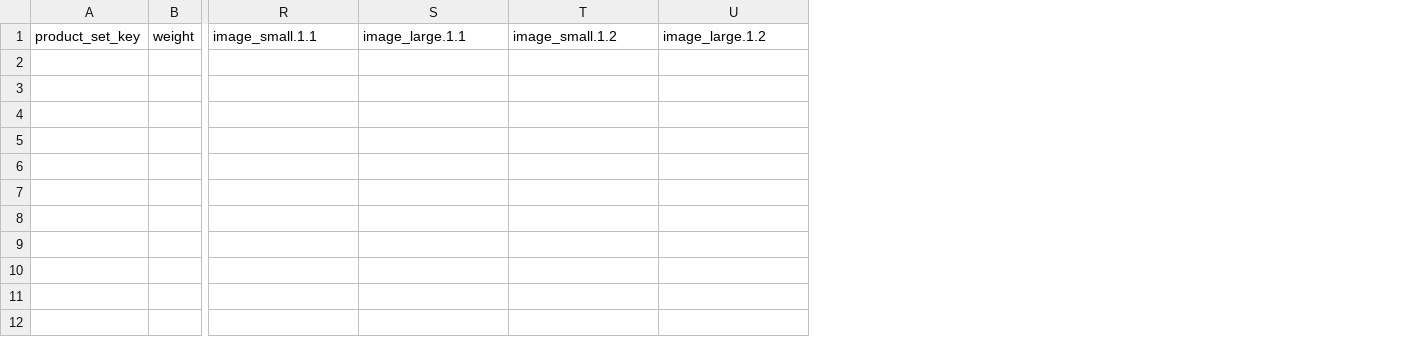
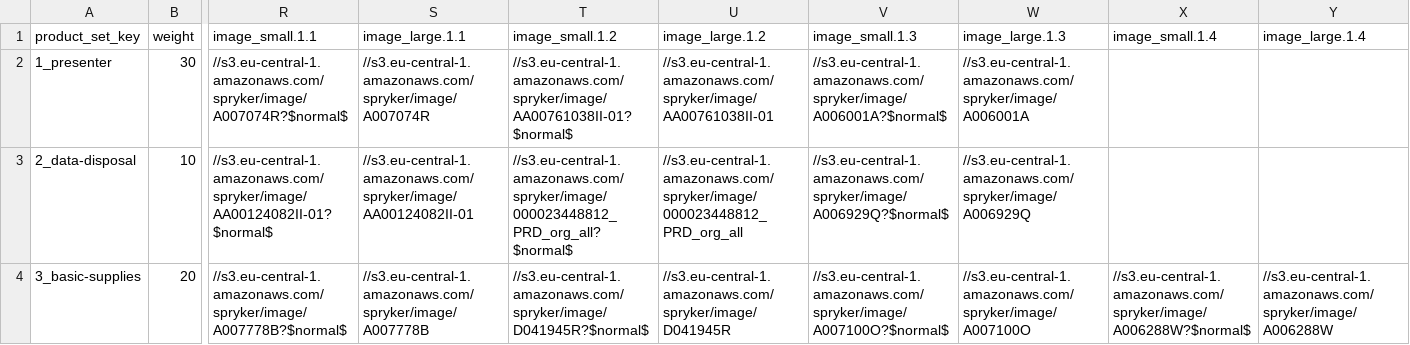
Before and after one commit to spryker-shop/b2b-demo-shop, a CSV file: data/import/product_set.csv, drawn as a sheet; only a part is shown, gaps mark what is left out; rows hold the shown columns only; the diff names each change by its address in the sheet, - before the commit and + after, or states it on an @@ line.

Commit message:
B2BS-131:Demodata
* Add test product_groupo M29525,M29526
* Add product setsэ

```diff
--- a/data/import/product_set.csv
+++ b/data/import/product_set.csv
+column V (image_small.1.3), empty
+column W (image_large.1.3), empty
+column X (image_small.1.4), empty
+column Y (image_large.1.4), empty
+row 2: 1_presenter | 30 | //s3.eu-central-1.amazonaws.com/spryker/image/A007074R?$normal$ | //s3.eu-central-1.amazonaws.com/spryker/image/A007074R | //s3.eu-central-1.amazonaws.com/spryker/image/AA00761038II-01?$normal$ | //s3.eu-central-1.amazonaws.com/spryker/image/AA00761038II-01 | //s3.eu-central-1.amazonaws.com/spryker/image/A006001A?$normal$ | //s3.eu-central-1.amazonaws.com/spryker/image/A006001A
+row 3: 2_data-disposal | 10 | //s3.eu-central-1.amazonaws.com/spryker/image/AA00124082II-01?$normal$ | //s3.eu-central-1.amazonaws.com/spryker/image/AA00124082II-01 | //s3.eu-central-1.amazonaws.com/spryker/image/000023448812_PRD_org_all?$normal$ | //s3.eu-central-1.amazonaws.com/spryker/image/000023448812_PRD_org_all | //s3.eu-central-1.amazonaws.com/spryker/image/A006929Q?$normal$ | //s3.eu-central-1.amazonaws.com/spryker/image/A006929Q
+row 4: 3_basic-supplies | 20 | //s3.eu-central-1.amazonaws.com/spryker/image/A007778B?$normal$ | //s3.eu-central-1.amazonaws.com/spryker/image/A007778B | //s3.eu-central-1.amazonaws.com/spryker/image/D041945R?$normal$ | //s3.eu-central-1.amazonaws.com/spryker/image/D041945R | //s3.eu-central-1.amazonaws.com/spryker/image/A007100O?$normal$ | //s3.eu-central-1.amazonaws.com/spryker/image/A007100O | //s3.eu-central-1.amazonaws.com/spryker/image/A006288W?$normal$ | //s3.eu-central-1.amazonaws.com/spryker/image/A006288W
```
Also changed, not shown: data/import/product_abstract_store.csv, data/import/product_concrete.csv, 8 other files.
